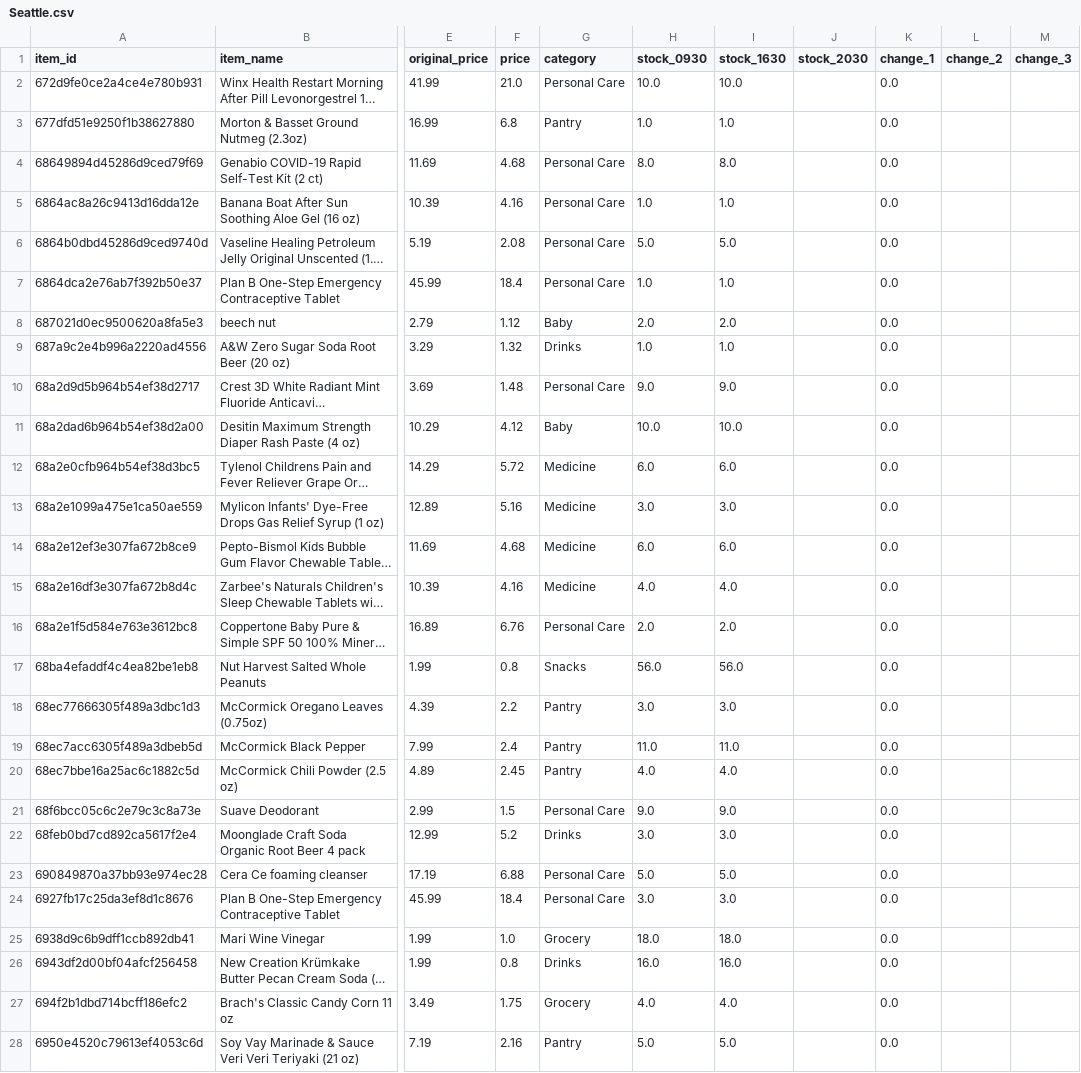
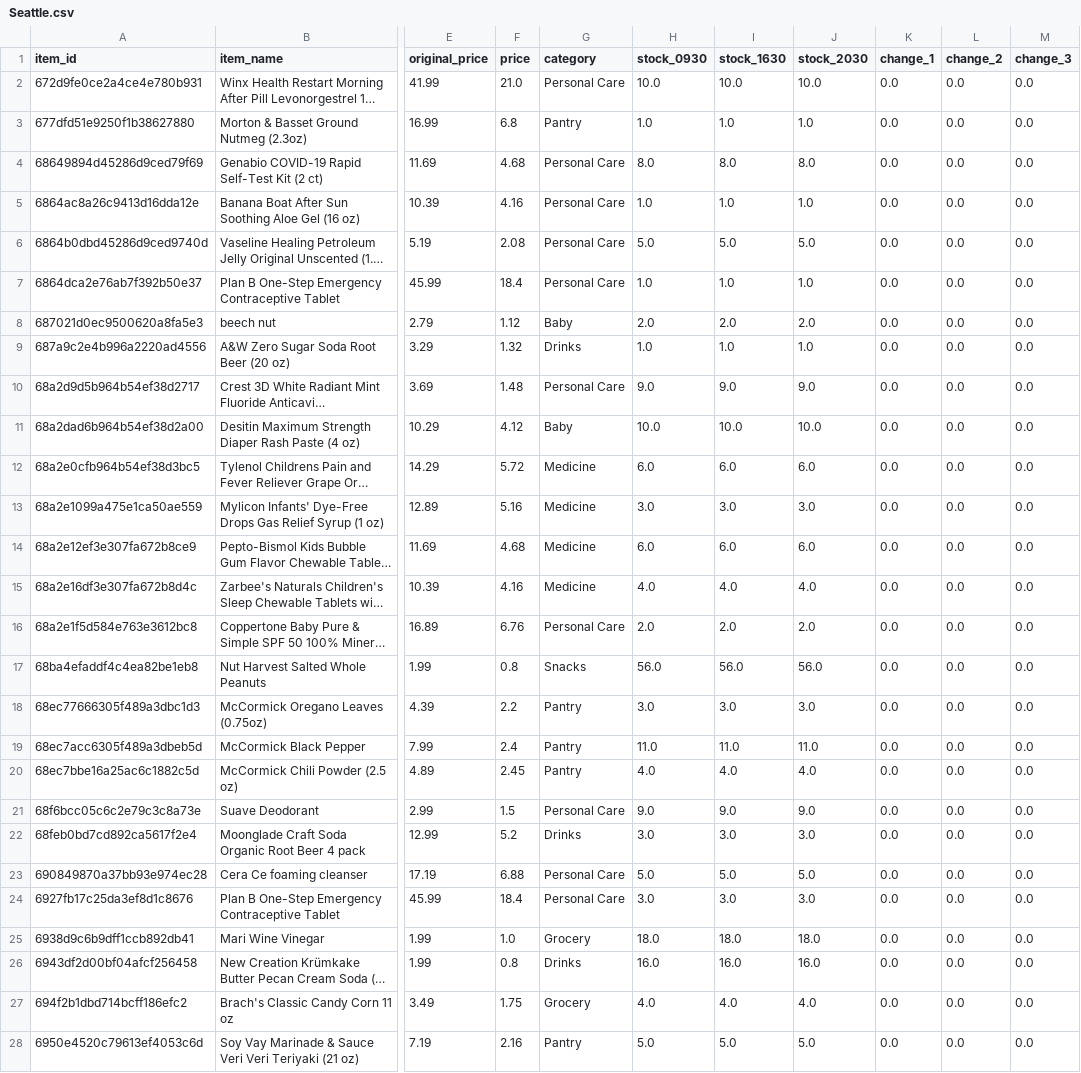
Before and after one commit to youhearation/flashfood-scraper, a CSV file: summary/20260213/Seattle.csv, drawn as a sheet; only a part is shown, gaps mark what is left out; long unchanged cells end in …; the diff covers the shown part only; the diff names each change by its address in the sheet, - before the commit and + after, or states it on an @@ line.

```diff
--- a/summary/20260213/Seattle.csv
+++ b/summary/20260213/Seattle.csv
-J2 (stock_2030): (empty)
+J2 (stock_2030): 10.0
-L2:L28 (change_2): (empty)
+L2:L28 (change_2): 0.0
-M2:M28 (change_3): (empty)
+M2:M28 (change_3): 0.0
-J3 (stock_2030): (empty)
+J3 (stock_2030): 1.0
-J4 (stock_2030): (empty)
+J4 (stock_2030): 8.0
-J5 (stock_2030): (empty)
+J5 (stock_2030): 1.0
-J6 (stock_2030): (empty)
+J6 (stock_2030): 5.0
-J7 (stock_2030): (empty)
+J7 (stock_2030): 1.0
-J8 (stock_2030): (empty)
+J8 (stock_2030): 2.0
-J9 (stock_2030): (empty)
+J9 (stock_2030): 1.0
-J10 (stock_2030): (empty)
+J10 (stock_2030): 9.0
-J11 (stock_2030): (empty)
+J11 (stock_2030): 10.0
-J12 (stock_2030): (empty)
+J12 (stock_2030): 6.0
-J13 (stock_2030): (empty)
+J13 (stock_2030): 3.0
-J14 (stock_2030): (empty)
+J14 (stock_2030): 6.0
-J15 (stock_2030): (empty)
+J15 (stock_2030): 4.0
-J16 (stock_2030): (empty)
+J16 (stock_2030): 2.0
-J17 (stock_2030): (empty)
+J17 (stock_2030): 56.0
-J18 (stock_2030): (empty)
+J18 (stock_2030): 3.0
-J19 (stock_2030): (empty)
+J19 (stock_2030): 11.0
-J20 (stock_2030): (empty)
+J20 (stock_2030): 4.0
-J21 (stock_2030): (empty)
+J21 (stock_2030): 9.0
-J22 (stock_2030): (empty)
+J22 (stock_2030): 3.0
-J23 (stock_2030): (empty)
+J23 (stock_2030): 5.0
-J24 (stock_2030): (empty)
+J24 (stock_2030): 3.0
-J25 (stock_2030): (empty)
+J25 (stock_2030): 18.0
-J26 (stock_2030): (empty)
+J26 (stock_2030): 16.0
-J27 (stock_2030): (empty)
+J27 (stock_2030): 4.0
-J28 (stock_2030): (empty)
+J28 (stock_2030): 5.0
```
Also changed, not shown: 105 edited cells elsewhere in this file, 2 other files.
